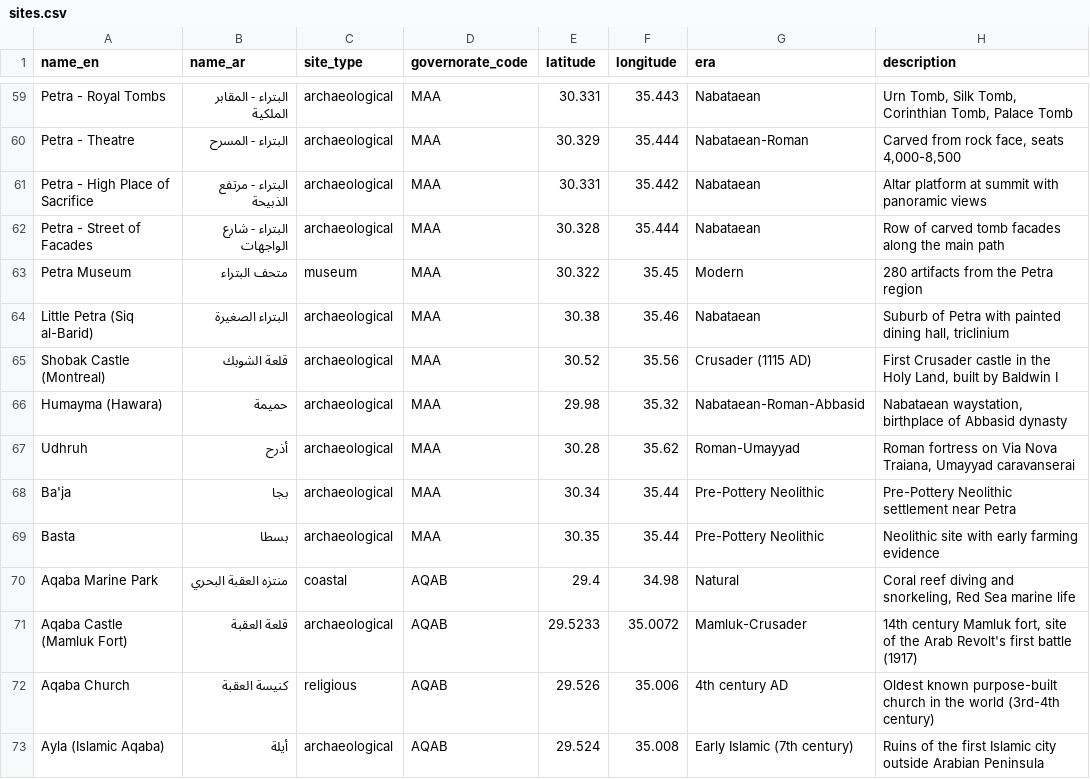
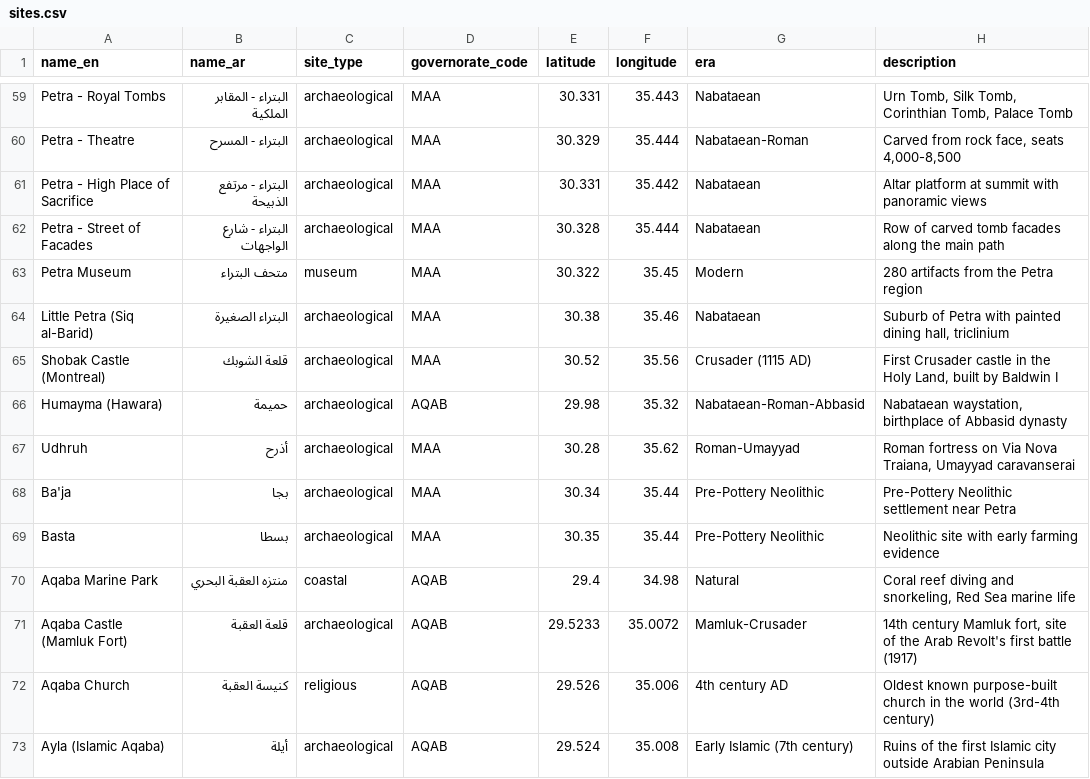
Before and after one commit to ahmadalzaro1/jordan-tourism-aigis, a CSV file: backend/data/sample/sites.csv, drawn as a sheet; only a part is shown, gaps mark what is left out; the diff covers the shown part only.

```diff
--- a/backend/data/sample/sites.csv
+++ b/backend/data/sample/sites.csv
@@ -65,3 +65,3 @@ Little Petra (Siq al-Barid),البتراء الصغيرة,archaeological,MAA,30.
 Shobak Castle (Montreal),قلعة الشوبك,archaeological,MAA,30.52,35.56,Crusader (1115 AD),"First Crusader castle in the Holy Land, built by Baldwin I"
-Humayma (Hawara),حميمة,archaeological,MAA,29.98,35.32,Nabataean-Roman-Abbasid,"Nabataean waystation, birthplace of Abbasid dynasty"
+Humayma (Hawara),حميمة,archaeological,AQAB,29.98,35.32,Nabataean-Roman-Abbasid,"Nabataean waystation, birthplace of Abbasid dynasty"
 Udhruh,أذرح,archaeological,MAA,30.28,35.62,Roman-Umayyad,"Roman fortress on Via Nova Traiana, Umayyad caravanserai"
```
Also changed, not shown: 20 edited cells elsewhere in this file, backend/data/sample/hotels.csv, data/sample/hotels.csv, 29 other files.
